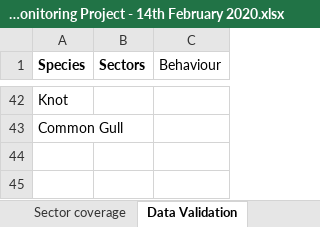
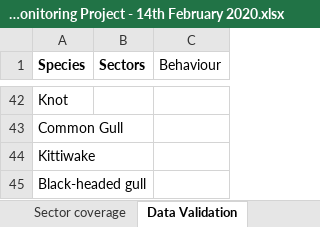
Before and after one commit to HiDef-Aerial-Surveying/SNH_Moray_Firth, an Excel workbook: Data/Jen Data/Raw data - IWW Monitoring Project - 14th February 2020.xlsx, sheet Data Validation, drawn as a sheet; only a part is shown, gaps mark what is left out; values as stored, in another font and other column widths than the file's, no borders; the diff names each change by its address in the sheet, - before the commit and + after, or states it on an @@ line.

```diff
--- a/Data/Jen Data/Raw data - IWW Monitoring Project - 14th February 2020.xlsx (sheet Data Validation)
+++ b/Data/Jen Data/Raw data - IWW Monitoring Project - 14th February 2020.xlsx (sheet Data Validation)
+row 44: Kittiwake
+row 45: Black-headed gull
```
Also changed, not shown: sheet Raw Data, charts or pictures, 9 other files.
